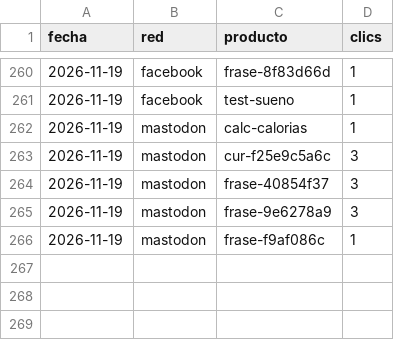
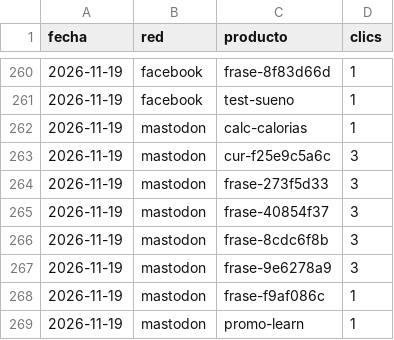
Before and after one commit to aurzane08-coder/aurzane-biblioteca-tareas, a CSV file: marketing/clics.csv, drawn as a sheet; only a part is shown, gaps mark what is left out.

Commit message:
marketing: planificar 2026-11-20

```diff
--- a/marketing/clics.csv
+++ b/marketing/clics.csv
@@ -263,4 +263,7 @@ fecha,red,producto,clics
 2026-11-19,mastodon,cur-f25e9c5a6c,3
+2026-11-19,mastodon,frase-273f5d33,3
 2026-11-19,mastodon,frase-40854f37,3
+2026-11-19,mastodon,frase-8cdc6f8b,3
 2026-11-19,mastodon,frase-9e6278a9,3
 2026-11-19,mastodon,frase-f9af086c,1
+2026-11-19,mastodon,promo-learn,1
```
Also changed, not shown: 10 other files.
